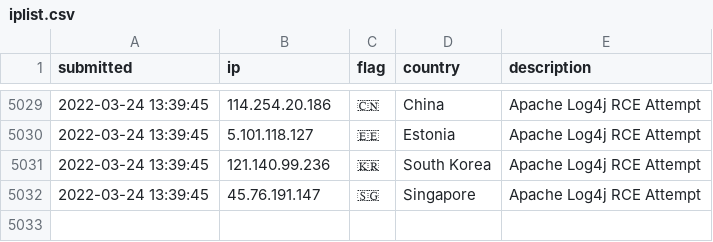
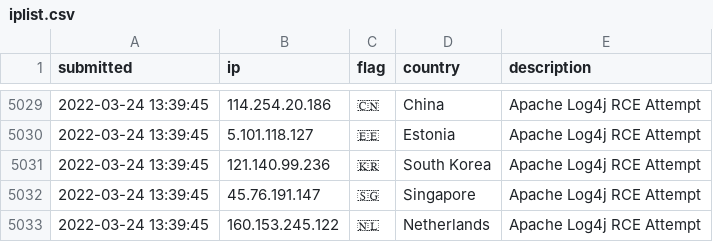
Before and after one commit to tesla-consulting/ioc-list, a CSV file: iplist.csv, drawn as a sheet; only a part is shown, gaps mark what is left out.

Commit message:
New IoC pushed.

```diff
--- a/iplist.csv
+++ b/iplist.csv
@@ -5032 +5032,2 @@ submitted, ip, flag, country, description
 2022-03-24 13:39:45, 45.76.191.147, 🇸🇬, Singapore, Apache Log4j RCE Attempt
+2022-03-24 13:39:45, 160.153.245.122, 🇳🇱, Netherlands, Apache Log4j RCE Attempt
```
